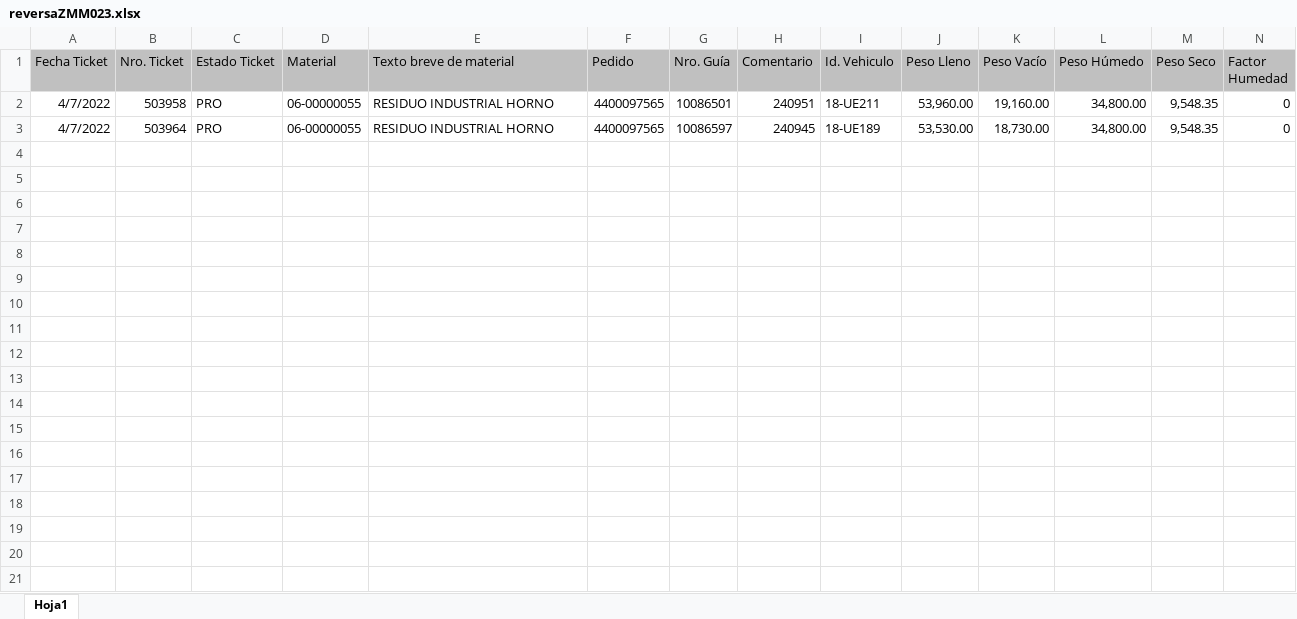
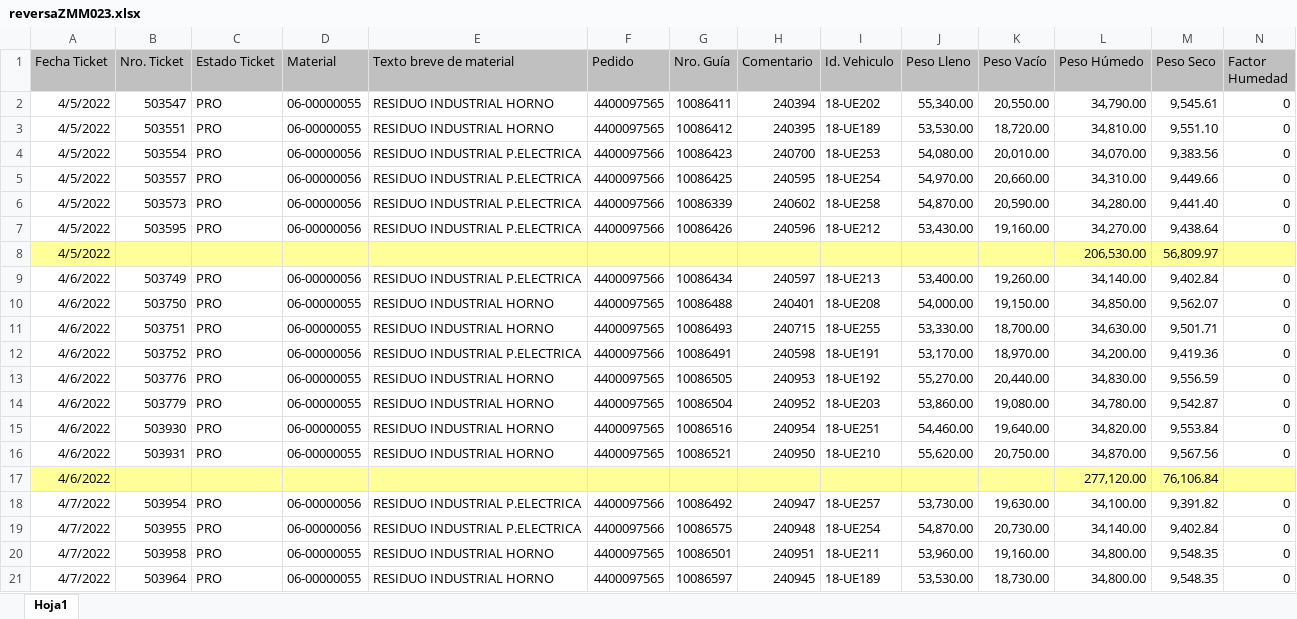
Before and after one commit to BenCruzSar95/UNACEMMAURO, an Excel workbook: Robot Procesamiento TERPEL/Config/ZMM023/reversaZMM023.xlsx, sheet Hoja1, drawn as a sheet; only a part is shown; values as stored, in another font and other column widths than the file's, no borders; rows hold the shown columns only; the diff names each change by its address in the sheet, - before the commit and + after, or states it on an @@ line.

```diff
--- a/Robot Procesamiento TERPEL/Config/ZMM023/reversaZMM023.xlsx (sheet Hoja1)
+++ b/Robot Procesamiento TERPEL/Config/ZMM023/reversaZMM023.xlsx (sheet Hoja1)
+row 2: 4/5/2022 | 503547 | PRO | 06-00000055 | RESIDUO INDUSTRIAL HORNO | 4400097565 | 10086411 | 240394 | 18-UE202 | 55,340.00 | 20,550.00 | 34,790.00 | 9,545.61 | 0
+row 3: 4/5/2022 | 503551 | PRO | 06-00000055 | RESIDUO INDUSTRIAL HORNO | 4400097565 | 10086412 | 240395 | 18-UE189 | 53,530.00 | 18,720.00 | 34,810.00 | 9,551.10 | 0
+row 4: 4/5/2022 | 503554 | PRO | 06-00000056 | RESIDUO INDUSTRIAL P.ELECTRICA | 4400097566 | 10086423 | 240700 | 18-UE253 | 54,080.00 | 20,010.00 | 34,070.00 | 9,383.56 | 0
+row 5: 4/5/2022 | 503557 | PRO | 06-00000056 | RESIDUO INDUSTRIAL P.ELECTRICA | 4400097566 | 10086425 | 240595 | 18-UE254 | 54,970.00 | 20,660.00 | 34,310.00 | 9,449.66 | 0
+row 6: 4/5/2022 | 503573 | PRO | 06-00000056 | RESIDUO INDUSTRIAL P.ELECTRICA | 4400097566 | 10086339 | 240602 | 18-UE258 | 54,870.00 | 20,590.00 | 34,280.00 | 9,441.40 | 0
+row 7: 4/5/2022 | 503595 | PRO | 06-00000056 | RESIDUO INDUSTRIAL P.ELECTRICA | 4400097566 | 10086426 | 240596 | 18-UE212 | 53,430.00 | 19,160.00 | 34,270.00 | 9,438.64 | 0
+row 8: 4/5/2022 |  |  |  |  |  |  |  |  |  |  | 206,530.00 | 56,809.97
+row 9: 4/6/2022 | 503749 | PRO | 06-00000056 | RESIDUO INDUSTRIAL P.ELECTRICA | 4400097566 | 10086434 | 240597 | 18-UE213 | 53,400.00 | 19,260.00 | 34,140.00 | 9,402.84 | 0
+row 10: 4/6/2022 | 503750 | PRO | 06-00000055 | RESIDUO INDUSTRIAL HORNO | 4400097565 | 10086488 | 240401 | 18-UE208 | 54,000.00 | 19,150.00 | 34,850.00 | 9,562.07 | 0
+row 11: 4/6/2022 | 503751 | PRO | 06-00000055 | RESIDUO INDUSTRIAL HORNO | 4400097565 | 10086493 | 240715 | 18-UE255 | 53,330.00 | 18,700.00 | 34,630.00 | 9,501.71 | 0
+row 12: 4/6/2022 | 503752 | PRO | 06-00000056 | RESIDUO INDUSTRIAL P.ELECTRICA | 4400097566 | 10086491 | 240598 | 18-UE191 | 53,170.00 | 18,970.00 | 34,200.00 | 9,419.36 | 0
+row 13: 4/6/2022 | 503776 | PRO | 06-00000055 | RESIDUO INDUSTRIAL HORNO | 4400097565 | 10086505 | 240953 | 18-UE192 | 55,270.00 | 20,440.00 | 34,830.00 | 9,556.59 | 0
+row 14: 4/6/2022 | 503779 | PRO | 06-00000055 | RESIDUO INDUSTRIAL HORNO | 4400097565 | 10086504 | 240952 | 18-UE203 | 53,860.00 | 19,080.00 | 34,780.00 | 9,542.87 | 0
+row 15: 4/6/2022 | 503930 | PRO | 06-00000055 | RESIDUO INDUSTRIAL HORNO | 4400097565 | 10086516 | 240954 | 18-UE251 | 54,460.00 | 19,640.00 | 34,820.00 | 9,553.84 | 0
+row 16: 4/6/2022 | 503931 | PRO | 06-00000055 | RESIDUO INDUSTRIAL HORNO | 4400097565 | 10086521 | 240950 | 18-UE210 | 55,620.00 | 20,750.00 | 34,870.00 | 9,567.56 | 0
+row 17: 4/6/2022 |  |  |  |  |  |  |  |  |  |  | 277,120.00 | 76,106.84
+row 18: 4/7/2022 | 503954 | PRO | 06-00000056 | RESIDUO INDUSTRIAL P.ELECTRICA | 4400097566 | 10086492 | 240947 | 18-UE257 | 53,730.00 | 19,630.00 | 34,100.00 | 9,391.82 | 0
+row 19: 4/7/2022 | 503955 | PRO | 06-00000056 | RESIDUO INDUSTRIAL P.ELECTRICA | 4400097566 | 10086575 | 240948 | 18-UE254 | 54,870.00 | 20,730.00 | 34,140.00 | 9,402.84 | 0
```
Also changed, not shown: Robot Procesamiento TERPEL/Config/Archivos/UiTree.xlsx, Robot Procesamiento TERPEL/Config/Archivos/UiTreeFila.xlsx, 20 other files.
